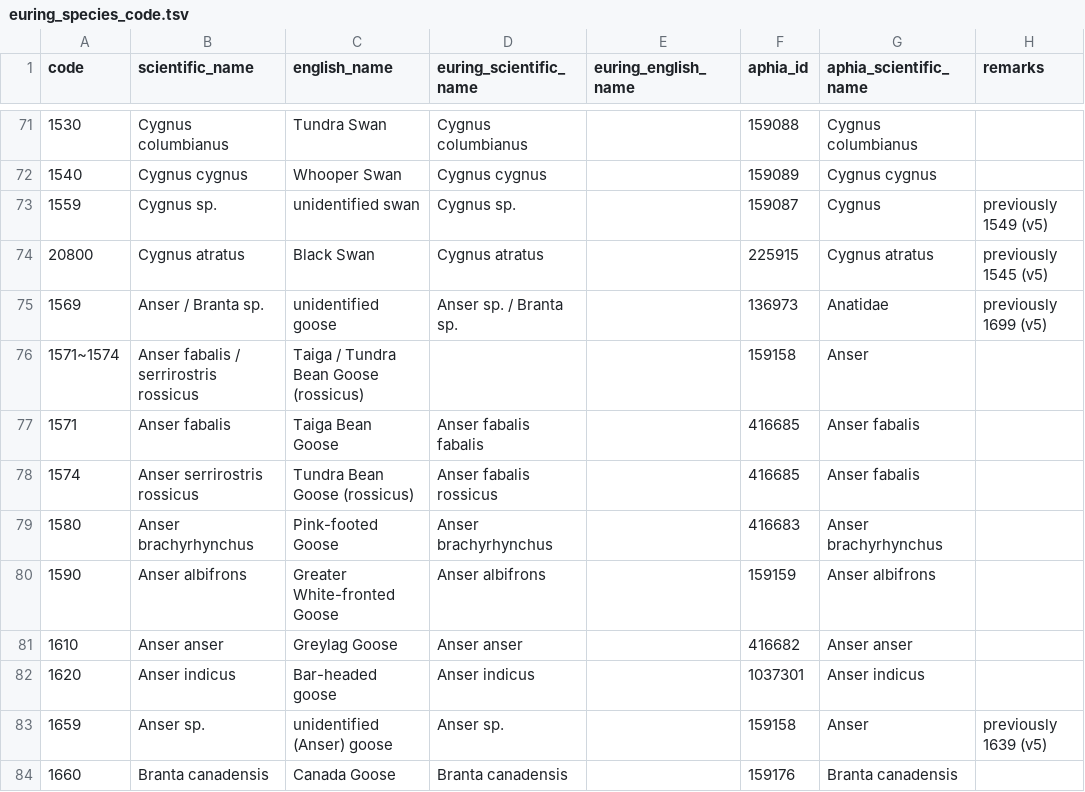
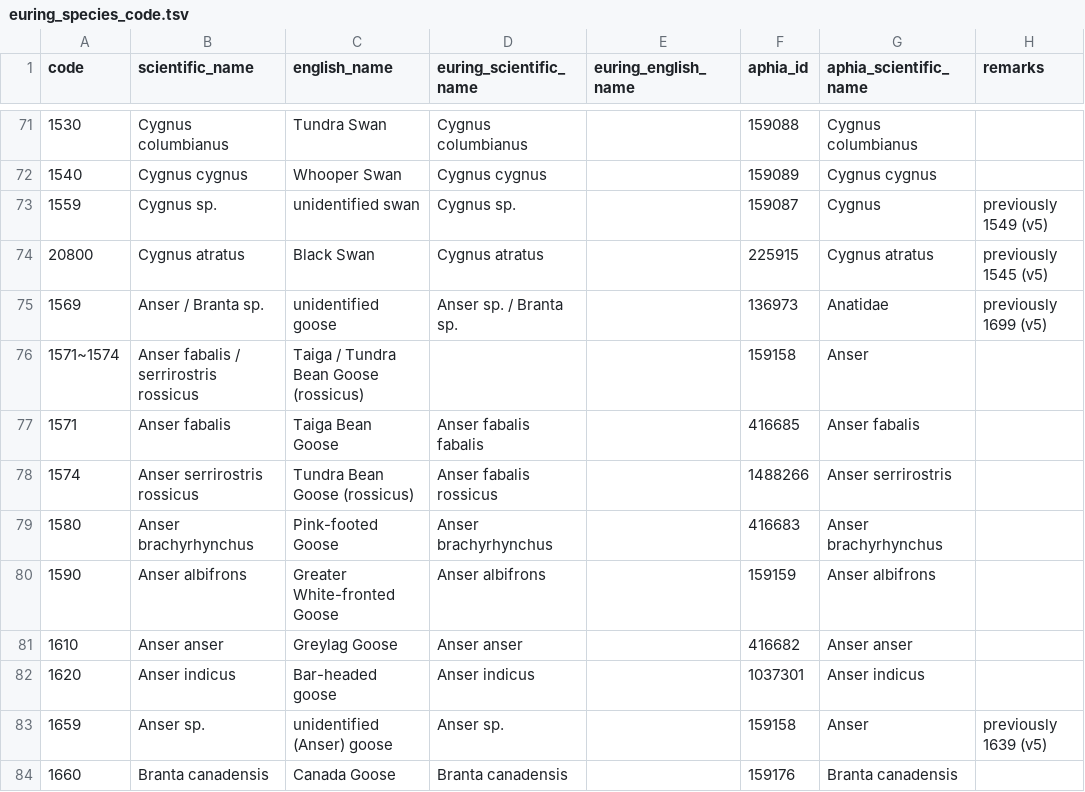
Before and after one commit to ices-tools-dev/esas, a TSV file: _data/vocabularies/euring_species_code.tsv, drawn as a sheet; only a part is shown, gaps mark what is left out.

Commit message:
Update euring_species_code.tsv

```diff
--- a/_data/vocabularies/euring_species_code.tsv
+++ b/_data/vocabularies/euring_species_code.tsv
@@ -77,3 +77,3 @@ code	scientific_name	english_name	euring_scientific_name	euring_english_name	aph
 1571	Anser fabalis	Taiga Bean Goose	Anser fabalis fabalis		416685	Anser fabalis	
-1574	Anser serrirostris rossicus	Tundra Bean Goose (rossicus)	Anser fabalis rossicus		416685	Anser fabalis	
+1574	Anser serrirostris rossicus	Tundra Bean Goose (rossicus)	Anser fabalis rossicus		1488266	Anser serrirostris	
 1580	Anser brachyrhynchus	Pink-footed Goose	Anser brachyrhynchus		416683	Anser brachyrhynchus	
```
